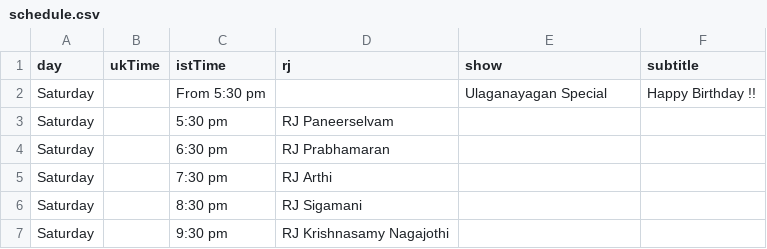
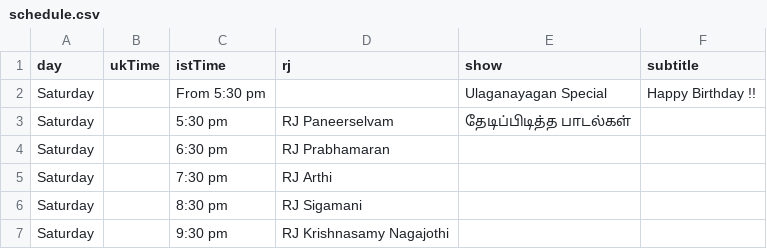
Before and after one commit to asalfm/asalfm-website, a CSV file: assets/schedule.csv, drawn as a sheet; the diff names each change by its address in the sheet, - before the commit and + after, or states it on an @@ line.

Commit message:
Update schedule.csv

```diff
--- a/assets/schedule.csv
+++ b/assets/schedule.csv
-E3 (show): (empty)
+E3 (show): தேடிப்பிடித்த பாடல்கள்
```
